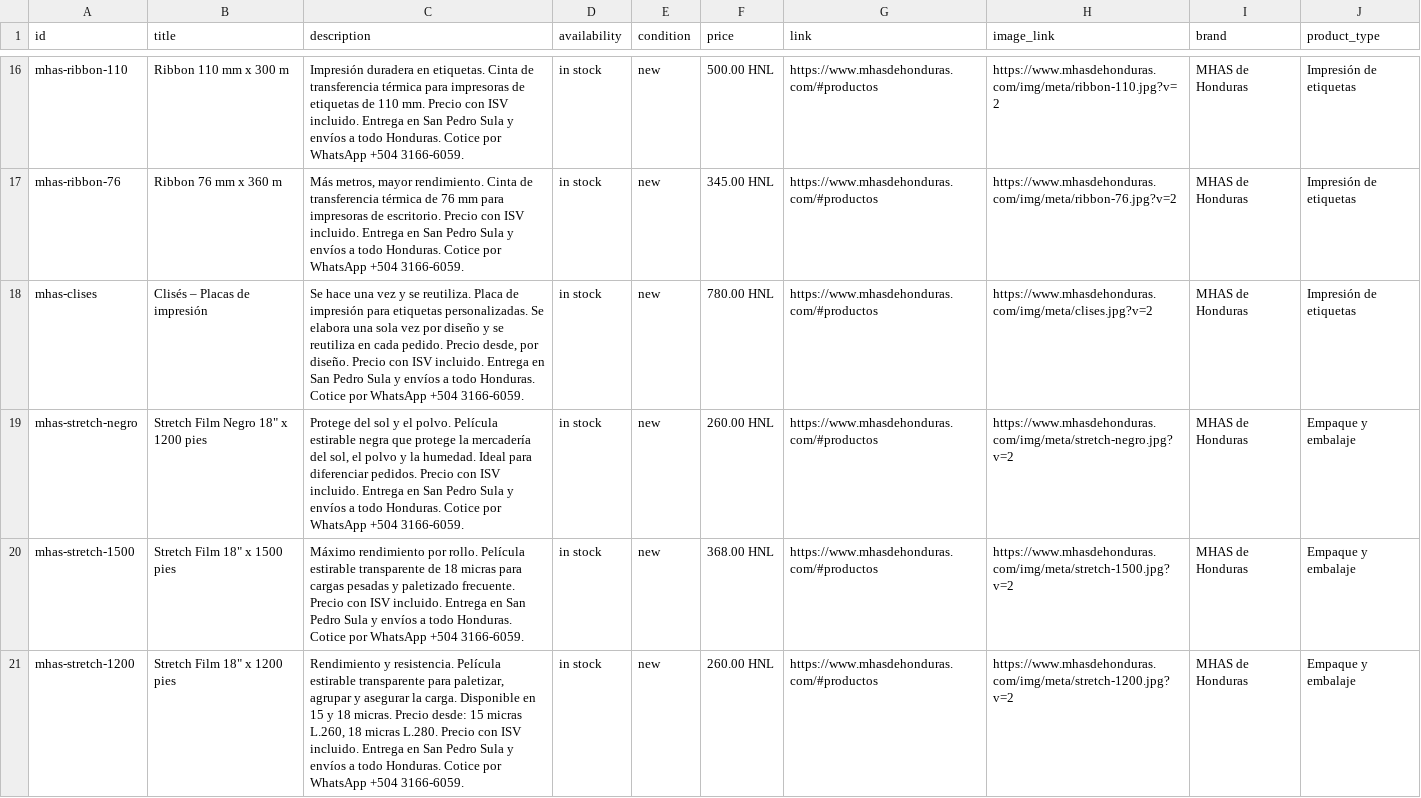
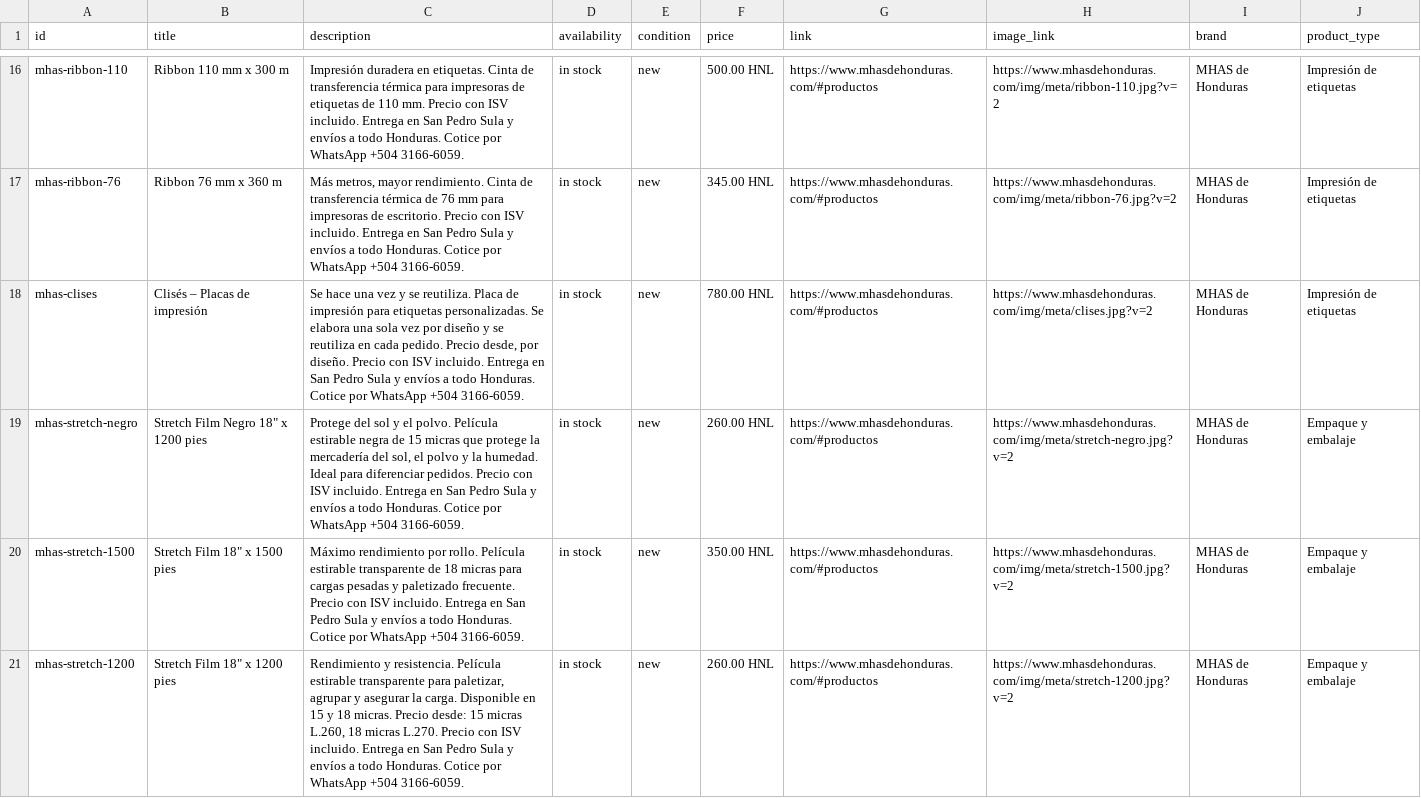
Before and after one commit to Eddan11/mhasdehonduras-web, a CSV file: catalogo-meta.csv, drawn as a sheet; only a part is shown, gaps mark what is left out; the diff covers the shown part only.

Commit message:
Add files via upload

```diff
--- a/catalogo-meta.csv
+++ b/catalogo-meta.csv
@@ -18,4 +18,4 @@ mhas-ribbon-76,Ribbon 76 mm x 360 m,"Más metros, mayor rendimiento. Cinta de tr
 mhas-clises,Clisés – Placas de impresión,"Se hace una vez y se reutiliza. Placa de impresión para etiquetas personalizadas. Se elabora una sola vez por diseño y se reutiliza en cada pedido. Precio desde, por diseño. Precio con ISV incluido. Entrega en San Pedro Sula y envíos a todo Honduras. Cotice por WhatsApp +504 3166-6059.",in stock,new,780.00 HNL,https://www.mhasdehonduras.com/#productos,https://www.mhasdehonduras.com/img/meta/clises.jpg?v=2,MHAS de Honduras,Impresión de etiquetas
-mhas-stretch-negro,"Stretch Film Negro 18"" x 1200 pies","Protege del sol y el polvo. Película estirable negra que protege la mercadería del sol, el polvo y la humedad. Ideal para diferenciar pedidos. Precio con ISV incluido. Entrega en San Pedro Sula y envíos a todo Honduras. Cotice por WhatsApp +504 3166-6059.",in stock,new,260.00 HNL,https://www.mhasdehonduras.com/#productos,https://www.mhasdehonduras.com/img/meta/stretch-negro.jpg?v=2,MHAS de Honduras,Empaque y embalaje
-mhas-stretch-1500,"Stretch Film 18"" x 1500 pies",Máximo rendimiento por rollo. Película estirable transparente de 18 micras para cargas pesadas y paletizado frecuente. Precio con ISV incluido. Entrega en San Pedro Sula y envíos a todo Honduras. Cotice por WhatsApp +504 3166-6059.,in stock,new,368.00 HNL,https://www.mhasdehonduras.com/#productos,https://www.mhasdehonduras.com/img/meta/stretch-1500.jpg?v=2,MHAS de Honduras,Empaque y embalaje
-mhas-stretch-1200,"Stretch Film 18"" x 1200 pies","Rendimiento y resistencia. Película estirable transparente para paletizar, agrupar y asegurar la carga. Disponible en 15 y 18 micras. Precio desde: 15 micras L.260, 18 micras L.280. Precio con ISV incluido. Entrega en San Pedro Sula y envíos a todo Honduras. Cotice por WhatsApp +504 3166-6059.",in stock,new,260.00 HNL,https://www.mhasdehonduras.com/#productos,https://www.mhasdehonduras.com/img/meta/stretch-1200.jpg?v=2,MHAS de Honduras,Empaque y embalaje
+mhas-stretch-negro,"Stretch Film Negro 18"" x 1200 pies","Protege del sol y el polvo. Película estirable negra de 15 micras que protege la mercadería del sol, el polvo y la humedad. Ideal para diferenciar pedidos. Precio con ISV incluido. Entrega en San Pedro Sula y envíos a todo Honduras. Cotice por WhatsApp +504 3166-6059.",in stock,new,260.00 HNL,https://www.mhasdehonduras.com/#productos,https://www.mhasdehonduras.com/img/meta/stretch-negro.jpg?v=2,MHAS de Honduras,Empaque y embalaje
+mhas-stretch-1500,"Stretch Film 18"" x 1500 pies",Máximo rendimiento por rollo. Película estirable transparente de 18 micras para cargas pesadas y paletizado frecuente. Precio con ISV incluido. Entrega en San Pedro Sula y envíos a todo Honduras. Cotice por WhatsApp +504 3166-6059.,in stock,new,350.00 HNL,https://www.mhasdehonduras.com/#productos,https://www.mhasdehonduras.com/img/meta/stretch-1500.jpg?v=2,MHAS de Honduras,Empaque y embalaje
+mhas-stretch-1200,"Stretch Film 18"" x 1200 pies","Rendimiento y resistencia. Película estirable transparente para paletizar, agrupar y asegurar la carga. Disponible en 15 y 18 micras. Precio desde: 15 micras L.260, 18 micras L.270. Precio con ISV incluido. Entrega en San Pedro Sula y envíos a todo Honduras. Cotice por WhatsApp +504 3166-6059.",in stock,new,260.00 HNL,https://www.mhasdehonduras.com/#productos,https://www.mhasdehonduras.com/img/meta/stretch-1200.jpg?v=2,MHAS de Honduras,Empaque y embalaje
```
Also changed, not shown: 3 edited cells elsewhere in this file.
